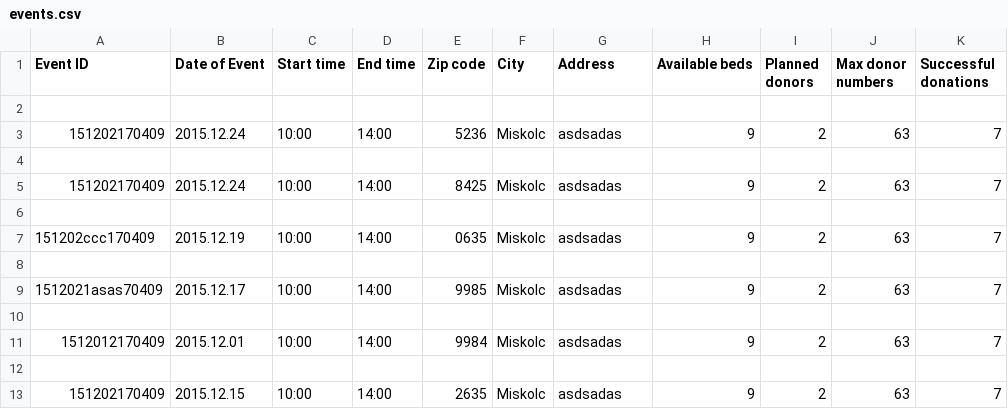
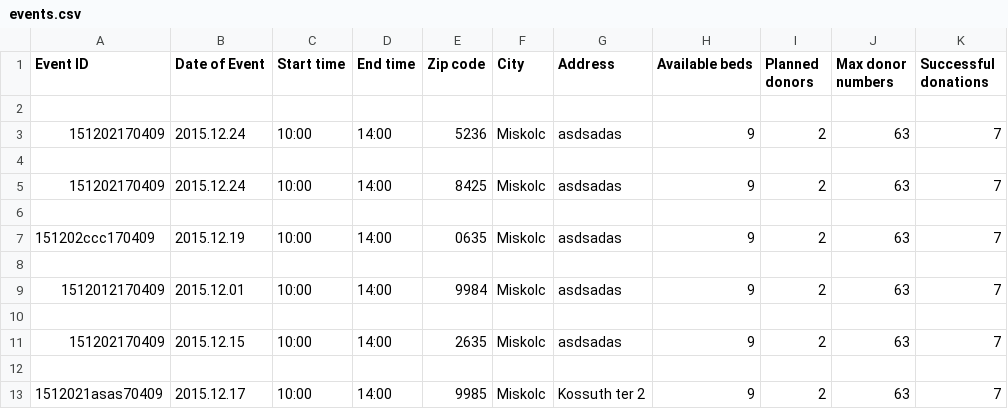
Before and after one commit to knapeczadam/G_PY_bloodySoftware_T4F, a CSV file: Data/events.csv, drawn as a sheet.

```diff
--- a/Data/events.csv
+++ b/Data/events.csv
@@ -8,4 +8,2 @@ Event ID,Date of Event,Start time,End time,Zip code,City,Address,Available beds,
 
-1512021asas70409,2015.12.17,10:00,14:00,9985,Miskolc,asdsadas,9,2,63,7
-
 1512012170409,2015.12.01,10:00,14:00,9984,Miskolc,asdsadas,9,2,63,7
@@ -13 +11,3 @@ Event ID,Date of Event,Start time,End time,Zip code,City,Address,Available beds,
 151202170409,2015.12.15,10:00,14:00,2635,Miskolc,asdsadas,9,2,63,7
+
+1512021asas70409,2015.12.17,10:00,14:00,9985,Miskolc,Kossuth ter 2,9,2,63,7
```
Also changed, not shown: Data/donors.csv, 2 other files.
